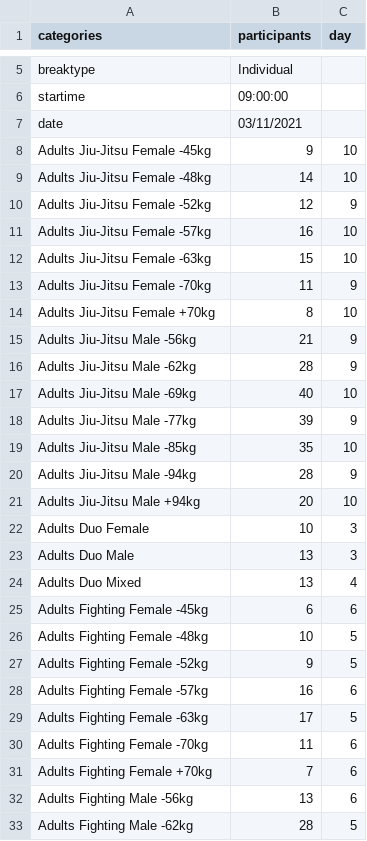
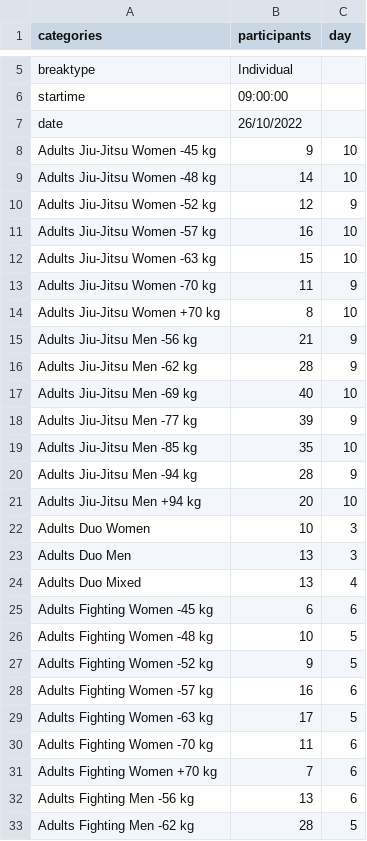
Before and after one commit to ClaudiaBehnke86/TournamentCalculator, a CSV file: tourcalc/example_tours/WCh22.csv, drawn as a sheet; only a part is shown, gaps mark what is left out; the diff covers the shown part only.

```diff
--- a/tourcalc/example_tours/WCh22.csv
+++ b/tourcalc/example_tours/WCh22.csv
@@ -6,28 +6,28 @@ breaktype; Individual;
 startime;09:00:00;
-date;03/11/2021;
-Adults Jiu-Jitsu Female -45kg;9;10
-Adults Jiu-Jitsu Female -48kg;14;10
-Adults Jiu-Jitsu Female -52kg;12;9
-Adults Jiu-Jitsu Female -57kg;16;10
-Adults Jiu-Jitsu Female -63kg;15;10
-Adults Jiu-Jitsu Female -70kg;11;9
-Adults Jiu-Jitsu Female +70kg;8;10
-Adults Jiu-Jitsu Male -56kg;21;9
-Adults Jiu-Jitsu Male -62kg;28;9
-Adults Jiu-Jitsu Male -69kg;40;10
-Adults Jiu-Jitsu Male -77kg;39;9
-Adults Jiu-Jitsu Male -85kg;35;10
-Adults Jiu-Jitsu Male -94kg;28;9
-Adults Jiu-Jitsu Male +94kg;20;10
-Adults Duo Female;10;3
-Adults Duo Male;13;3
+date;26/10/2022;
+Adults Jiu-Jitsu Women -45 kg;9;10
+Adults Jiu-Jitsu Women -48 kg;14;10
+Adults Jiu-Jitsu Women -52 kg;12;9
+Adults Jiu-Jitsu Women -57 kg;16;10
+Adults Jiu-Jitsu Women -63 kg;15;10
+Adults Jiu-Jitsu Women -70 kg;11;9
+Adults Jiu-Jitsu Women +70 kg;8;10
+Adults Jiu-Jitsu Men -56 kg;21;9
+Adults Jiu-Jitsu Men -62 kg;28;9
+Adults Jiu-Jitsu Men -69 kg;40;10
+Adults Jiu-Jitsu Men -77 kg;39;9
+Adults Jiu-Jitsu Men -85 kg;35;10
+Adults Jiu-Jitsu Men -94 kg;28;9
+Adults Jiu-Jitsu Men +94 kg;20;10
+Adults Duo Women;10;3
+Adults Duo Men;13;3
 Adults Duo Mixed;13;4
-Adults Fighting Female -45kg;6;6
-Adults Fighting Female -48kg;10;5
-Adults Fighting Female -52kg;9;5
-Adults Fighting Female -57kg;16;6
-Adults Fighting Female -63kg;17;5
-Adults Fighting Female -70kg;11;6
-Adults Fighting Female +70kg;7;6
-Adults Fighting Male -56kg;13;6
-Adults Fighting Male -62kg;28;5
+Adults Fighting Women -45 kg;6;6
+Adults Fighting Women -48 kg;10;5
+Adults Fighting Women -52 kg;9;5
+Adults Fighting Women -57 kg;16;6
+Adults Fighting Women -63 kg;17;5
+Adults Fighting Women -70 kg;11;6
+Adults Fighting Women +70 kg;7;6
+Adults Fighting  Men -56 kg;13;6
+Adults Fighting  Men -62 kg;28;5
```
Also changed, not shown: 115 edited cells elsewhere in this file, tourcalc/example_tours/WCh21.csv, 6 other files.
